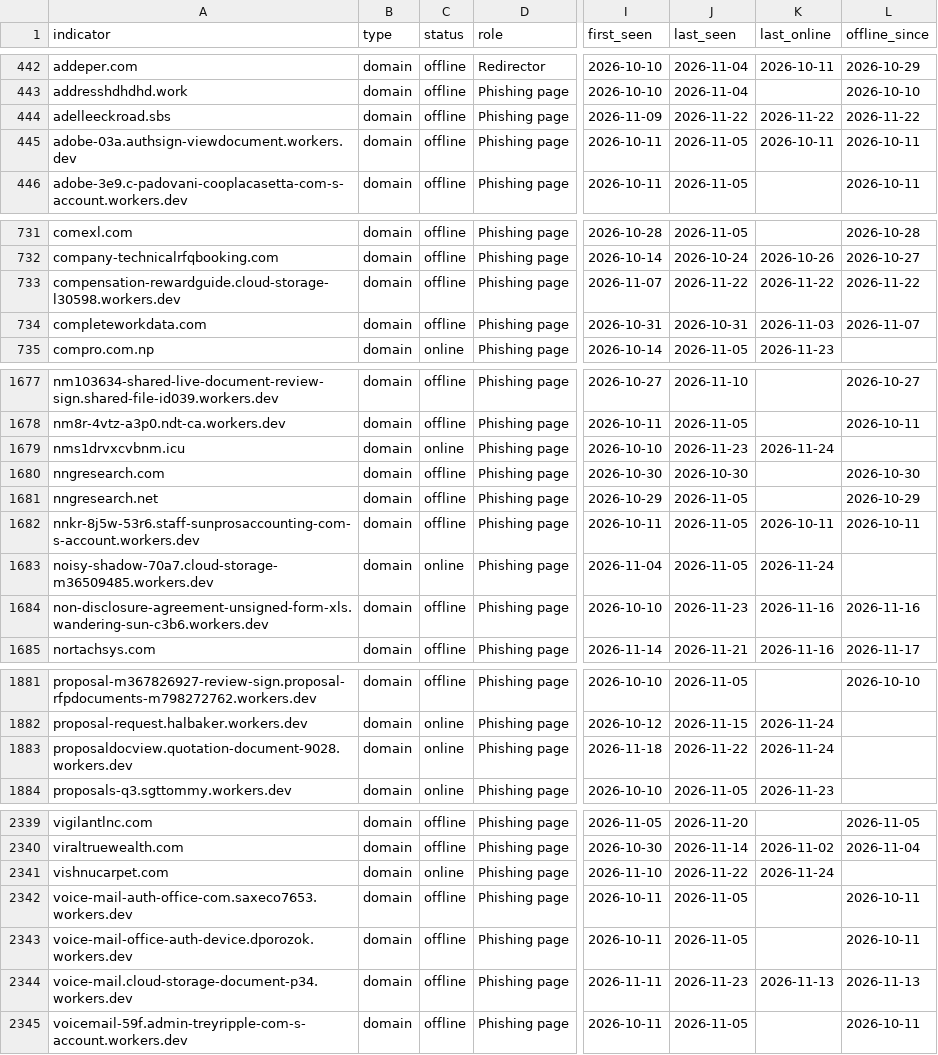
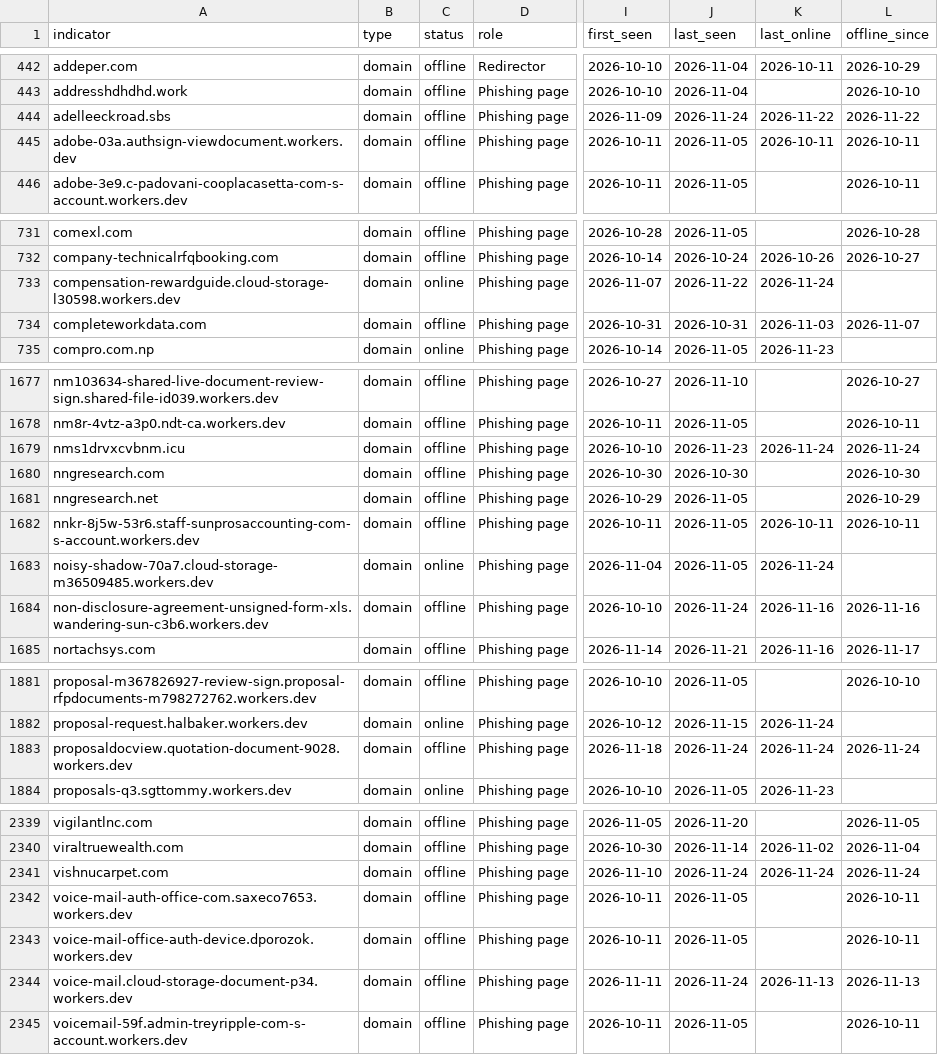
Before and after one commit to newtonpaul-hunting/Phish_Sight_IOCs, a CSV file: device-code-phishing/indicators.csv, drawn as a sheet; only a part is shown, gaps mark what is left out; the diff covers the shown part only; the diff names each change by its address in the sheet, - before the commit and + after, or states it on an @@ line.

Commit message:
Update IOCs (12,030 indicators, 264 payloads)

```diff
--- a/device-code-phishing/indicators.csv
+++ b/device-code-phishing/indicators.csv
-J444 (last_seen): 2026-11-22
+J444 (last_seen): 2026-11-24
-C733 (status): offline
+C733 (status): online
-K733 (last_online): 2026-11-22
+K733 (last_online): 2026-11-24
-L733 (offline_since): 2026-11-22
+L733 (offline_since): (empty)
-C1679 (status): online
+C1679 (status): offline
-L1679 (offline_since): (empty)
+L1679 (offline_since): 2026-11-24
-J1684 (last_seen): 2026-11-23
+J1684 (last_seen): 2026-11-24
-C1883 (status): online
+C1883 (status): offline
-J1883 (last_seen): 2026-11-22
+J1883 (last_seen): 2026-11-24
-L1883 (offline_since): (empty)
+L1883 (offline_since): 2026-11-24
-C2341 (status): online
+C2341 (status): offline
-J2341 (last_seen): 2026-11-22
+J2341 (last_seen): 2026-11-24
-L2341 (offline_since): (empty)
+L2341 (offline_since): 2026-11-24
-J2344 (last_seen): 2026-11-23
+J2344 (last_seen): 2026-11-24
```
Also changed, not shown: 20 edited cells elsewhere in this file, 11 other files.
